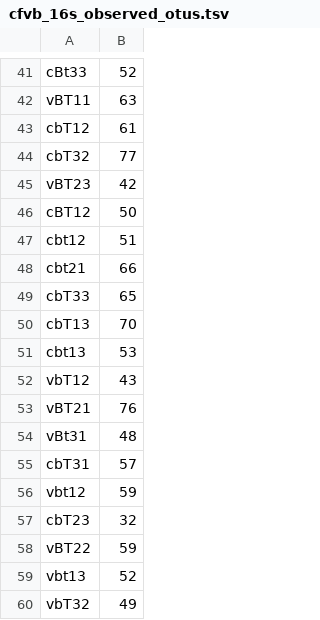
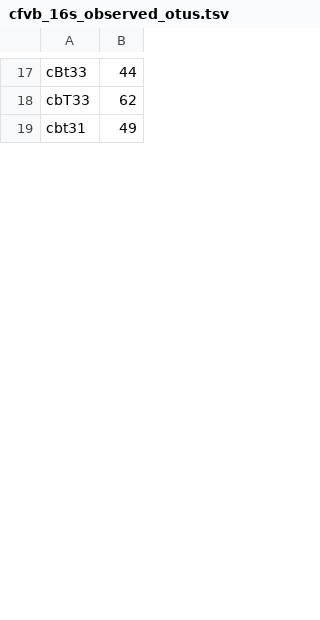
Before and after one commit to BlaiseJumbam/winegrape_sour_rot_analysis, a TSV file: data/tol_sus_berries/cfvb_16s_observed_otus.tsv, drawn as a sheet; only a part is shown, gaps mark what is left out; removed rows and columns are numbered as before the commit, all else as after; the diff covers the shown part only; the diff names each change by its address in the sheet, - before the commit and + after, or states it on an @@ line.

```diff
--- a/data/tol_sus_berries/cfvb_16s_observed_otus.tsv
+++ b/data/tol_sus_berries/cfvb_16s_observed_otus.tsv
-B17: 52
+B17: 44
-row 42: vBT11 | 63
-row 43: cbT12 | 61
-row 44: cbT32 | 77
-row 45: vBT23 | 42
-row 46: cBT12 | 50
-row 47: cbt12 | 51
-row 48: cbt21 | 66
-B18: 65
+B18: 62
-row 50: cbT13 | 70
-row 51: cbt13 | 53
-row 52: vbT12 | 43
-row 53: vBT21 | 76
-row 54: vBt31 | 48
-row 55: cbT31 | 57
-row 56: vbt12 | 59
-row 57: cbT23 | 32
-row 58: vBT22 | 59
-row 59: vbt13 | 52
-A19: vbT32
+A19: cbt31
```
Also changed, not shown: 13 added rows, 44 removed rows and 5 edited cells elsewhere in this file, data/tol_sus_berries/cfvb_16s_faith_pd.tsv, data/tol_sus_berries/cfvb_16s_shannon.tsv, 57 other files.
